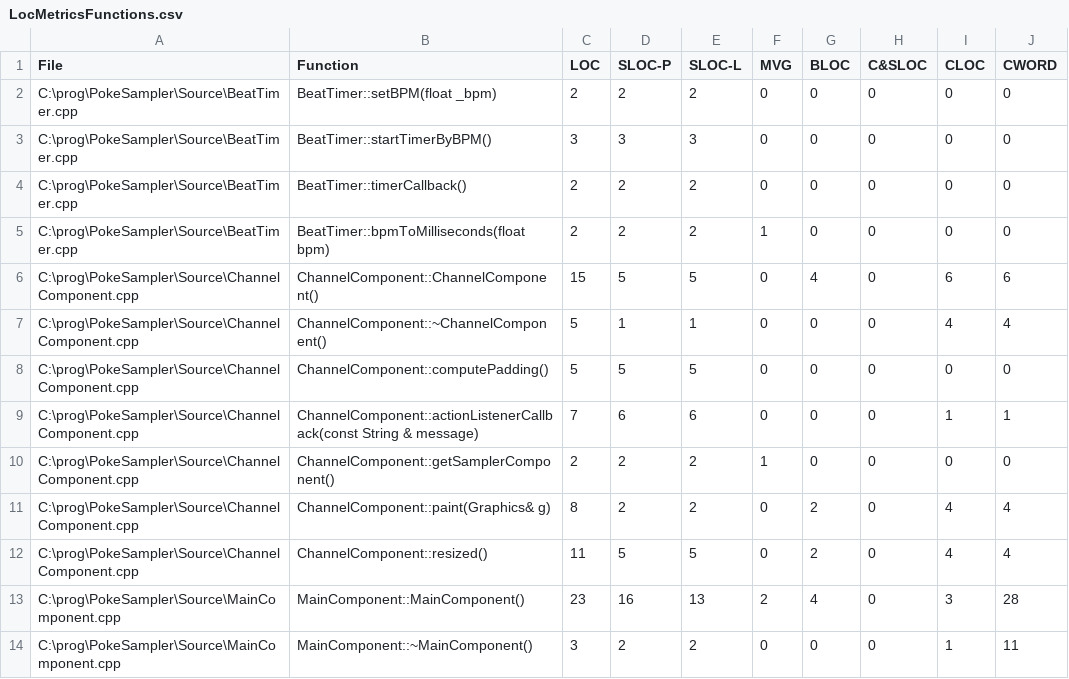
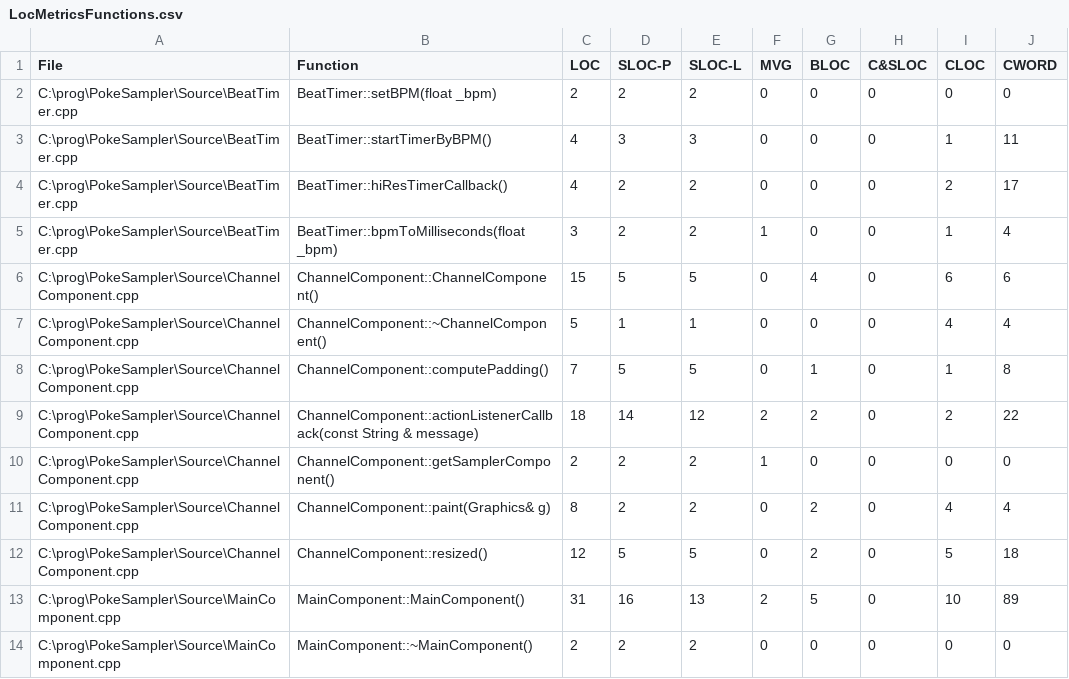
Before and after one commit to goodebye/PokeSampler, a CSV file: Source/LocMetricsFunctions.csv, drawn as a sheet; only a part is shown; the diff covers the shown part only.

```diff
--- a/Source/LocMetricsFunctions.csv
+++ b/Source/LocMetricsFunctions.csv
@@ -2,13 +2,13 @@ File,Function,LOC,SLOC-P,SLOC-L,MVG,BLOC,C&SLOC,CLOC,CWORD
 C:\prog\PokeSampler\Source\BeatTimer.cpp,BeatTimer::setBPM(float _bpm),2,2,2,0,0,0,0,0,
-C:\prog\PokeSampler\Source\BeatTimer.cpp,BeatTimer::startTimerByBPM(),3,3,3,0,0,0,0,0,
-C:\prog\PokeSampler\Source\BeatTimer.cpp,BeatTimer::timerCallback(),2,2,2,0,0,0,0,0,
-C:\prog\PokeSampler\Source\BeatTimer.cpp,BeatTimer::bpmToMilliseconds(float bpm),2,2,2,1,0,0,0,0,
+C:\prog\PokeSampler\Source\BeatTimer.cpp,BeatTimer::startTimerByBPM(),4,3,3,0,0,0,1,11,
+C:\prog\PokeSampler\Source\BeatTimer.cpp,BeatTimer::hiResTimerCallback(),4,2,2,0,0,0,2,17,
+C:\prog\PokeSampler\Source\BeatTimer.cpp,BeatTimer::bpmToMilliseconds(float _bpm),3,2,2,1,0,0,1,4,
 C:\prog\PokeSampler\Source\ChannelComponent.cpp,ChannelComponent::ChannelComponent(),15,5,5,0,4,0,6,6,
 C:\prog\PokeSampler\Source\ChannelComponent.cpp,ChannelComponent::~ChannelComponent(),5,1,1,0,0,0,4,4,
-C:\prog\PokeSampler\Source\ChannelComponent.cpp,ChannelComponent::computePadding(),5,5,5,0,0,0,0,0,
-C:\prog\PokeSampler\Source\ChannelComponent.cpp,ChannelComponent::actionListenerCallback(const String & message),7,6,6,0,0,0,1,1,
+C:\prog\PokeSampler\Source\ChannelComponent.cpp,ChannelComponent::computePadding(),7,5,5,0,1,0,1,8,
+C:\prog\PokeSampler\Source\ChannelComponent.cpp,ChannelComponent::actionListenerCallback(const String & message),18,14,12,2,2,0,2,22,
 C:\prog\PokeSampler\Source\ChannelComponent.cpp,ChannelComponent::getSamplerComponent(),2,2,2,1,0,0,0,0,
 C:\prog\PokeSampler\Source\ChannelComponent.cpp,ChannelComponent::paint(Graphics& g),8,2,2,0,2,0,4,4,
-C:\prog\PokeSampler\Source\ChannelComponent.cpp,ChannelComponent::resized(),11,5,5,0,2,0,4,4,
-C:\prog\PokeSampler\Source\MainComponent.cpp,MainComponent::MainComponent(),23,16,13,2,4,0,3,28,
-C:\prog\PokeSampler\Source\MainComponent.cpp,MainComponent::~MainComponent(),3,2,2,0,0,0,1,11,
+C:\prog\PokeSampler\Source\ChannelComponent.cpp,ChannelComponent::resized(),12,5,5,0,2,0,5,18,
+C:\prog\PokeSampler\Source\MainComponent.cpp,MainComponent::MainComponent(),31,16,13,2,5,0,10,89,
+C:\prog\PokeSampler\Source\MainComponent.cpp,MainComponent::~MainComponent(),2,2,2,0,0,0,0,0,
```
Also changed, not shown: 10 added rows and 61 edited cells elsewhere in this file, Source/LocMetricsCommentWords.csv, Source/LocMetricsFiles.csv, 25 other files.
